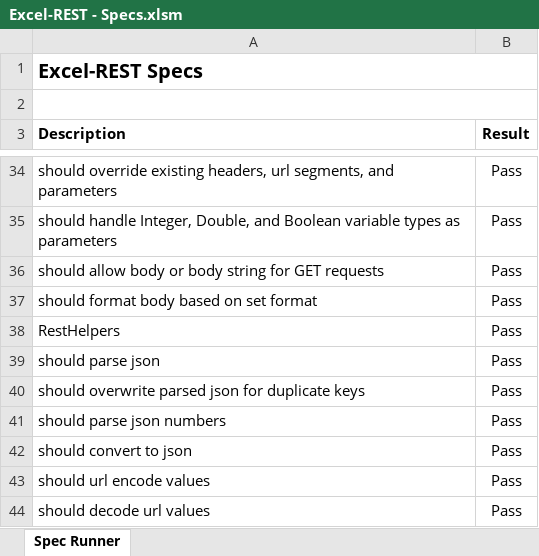
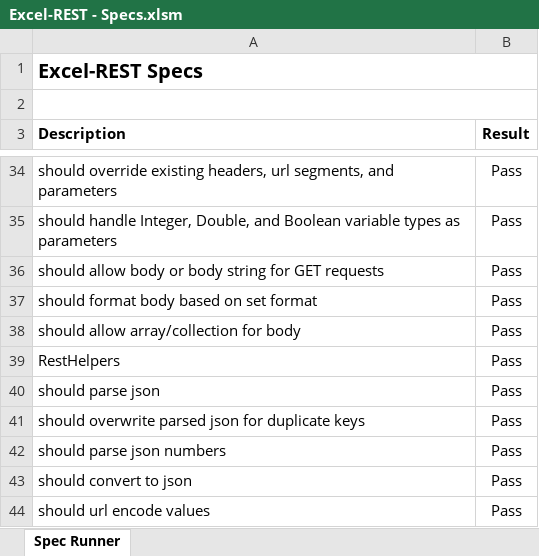
Before and after one commit to VBA-tools/VBA-Web, an Excel workbook: specs/Excel-REST - Specs.xlsm, sheet Spec Runner, drawn as a sheet; only a part is shown, gaps mark what is left out; the shorter side is filled out with more unchanged rows; values as stored, in another font and other column widths than the file's, no borders; charts and pictures and conditional formats not drawn; the diff names each change by its address in the sheet, - before the commit and + after, or states it on an @@ line.

Commit message:
Allow Array and Collection for Body values

```diff
--- a/specs/Excel-REST - Specs.xlsm (sheet Spec Runner)
+++ b/specs/Excel-REST - Specs.xlsm (sheet Spec Runner)
+row 38: should allow array/collection for body | Pass
```
Also changed, not shown: Excel-REST - Blank.xlsm, 3 other files.
